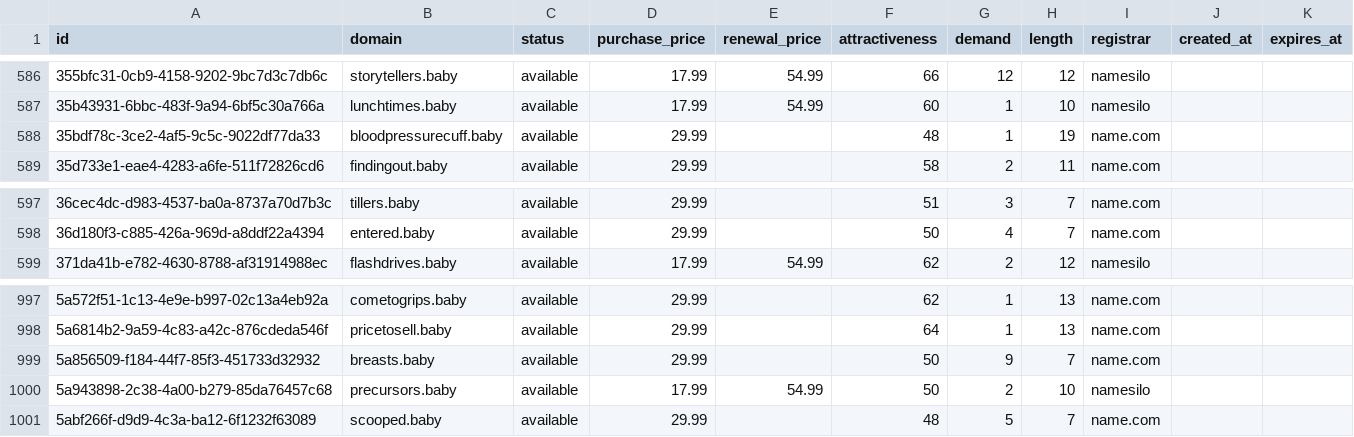
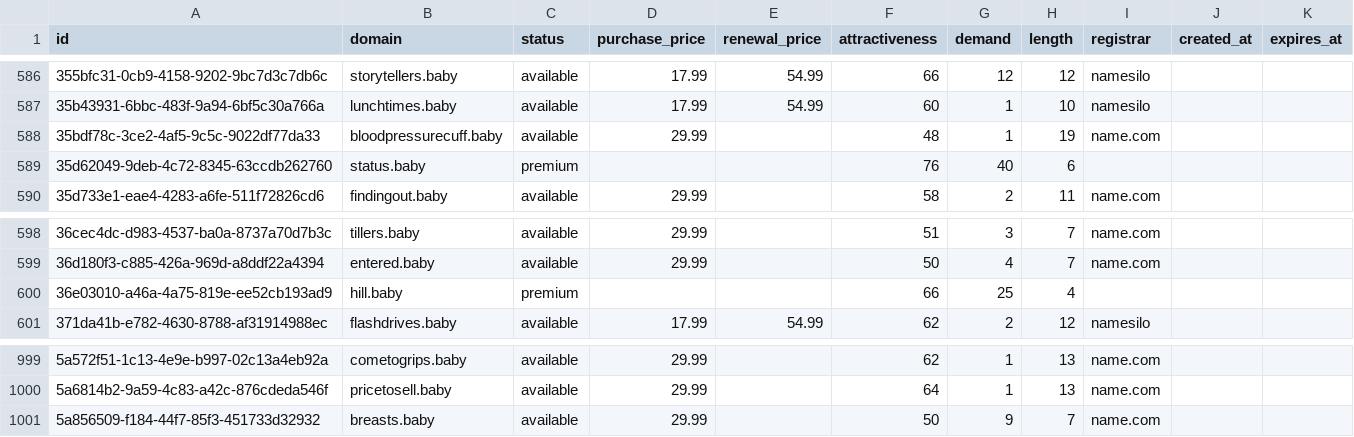
Before and after one commit to UniqueDomains/baby-oneword-domains, a CSV file: baby.csv, drawn as a sheet; only a part is shown, gaps mark what is left out.

Commit message:
Domains update

```diff
--- a/baby.csv
+++ b/baby.csv
@@ -588,2 +588,3 @@ id,domain,status,purchase_price,renewal_price,attractiveness,demand,length,regis
 35bdf78c-3ce2-4af5-9c5c-9022df77da33,bloodpressurecuff.baby,available,29.99,,48,1,19,name.com,,
+35d62049-9deb-4c72-8345-63ccdb262760,status.baby,premium,,,76,40,6,,,
 35d733e1-eae4-4283-a6fe-511f72826cd6,findingout.baby,available,29.99,,58,2,11,name.com,,
@@ -598,2 +599,3 @@ id,domain,status,purchase_price,renewal_price,attractiveness,demand,length,regis
 36d180f3-c885-426a-969d-a8ddf22a4394,entered.baby,available,29.99,,50,4,7,name.com,,
+36e03010-a46a-4a75-819e-ee52cb193ad9,hill.baby,premium,,,66,25,4,,,
 371da41b-e782-4630-8788-af31914988ec,flashdrives.baby,available,17.99,54.99,62,2,12,namesilo,,
@@ -999,3 +1001 @@ id,domain,status,purchase_price,renewal_price,attractiveness,demand,length,regis
 5a856509-f184-44f7-85f3-451733d32932,breasts.baby,available,29.99,,50,9,7,name.com,,
-5a943898-2c38-4a00-b279-85da76457c68,precursors.baby,available,17.99,54.99,50,2,10,namesilo,,
-5abf266f-d9d9-4c3a-ba12-6f1232f63089,scooped.baby,available,29.99,,48,5,7,name.com,,
```
Also changed, not shown: 4 other files.
